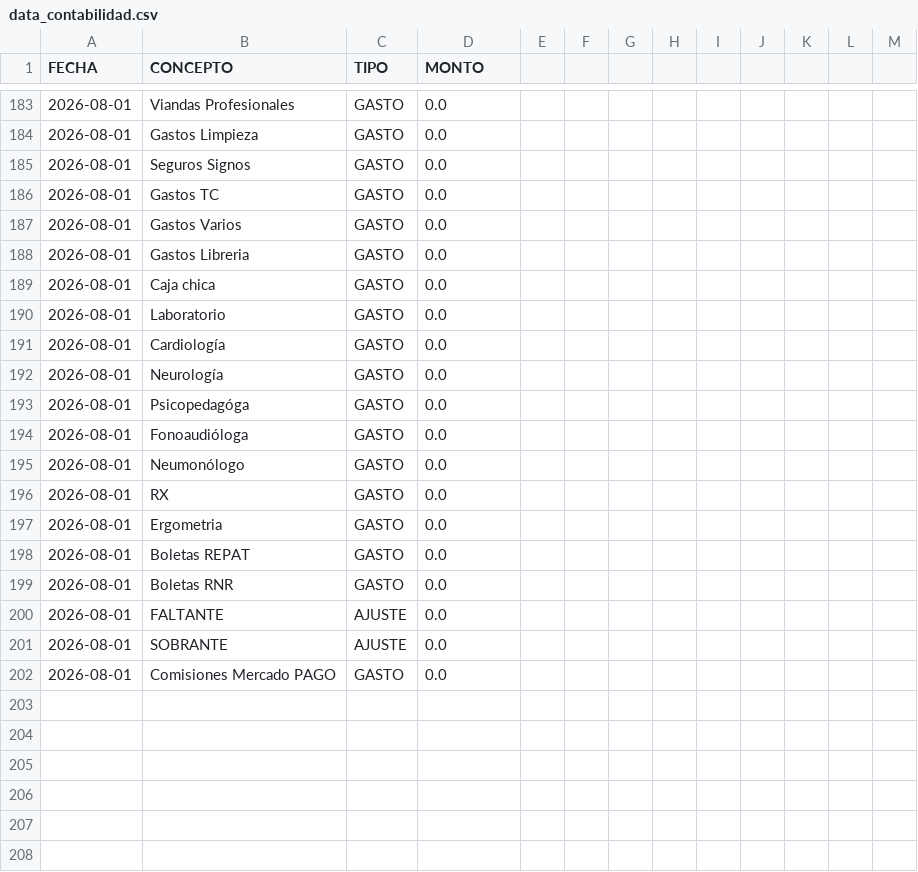
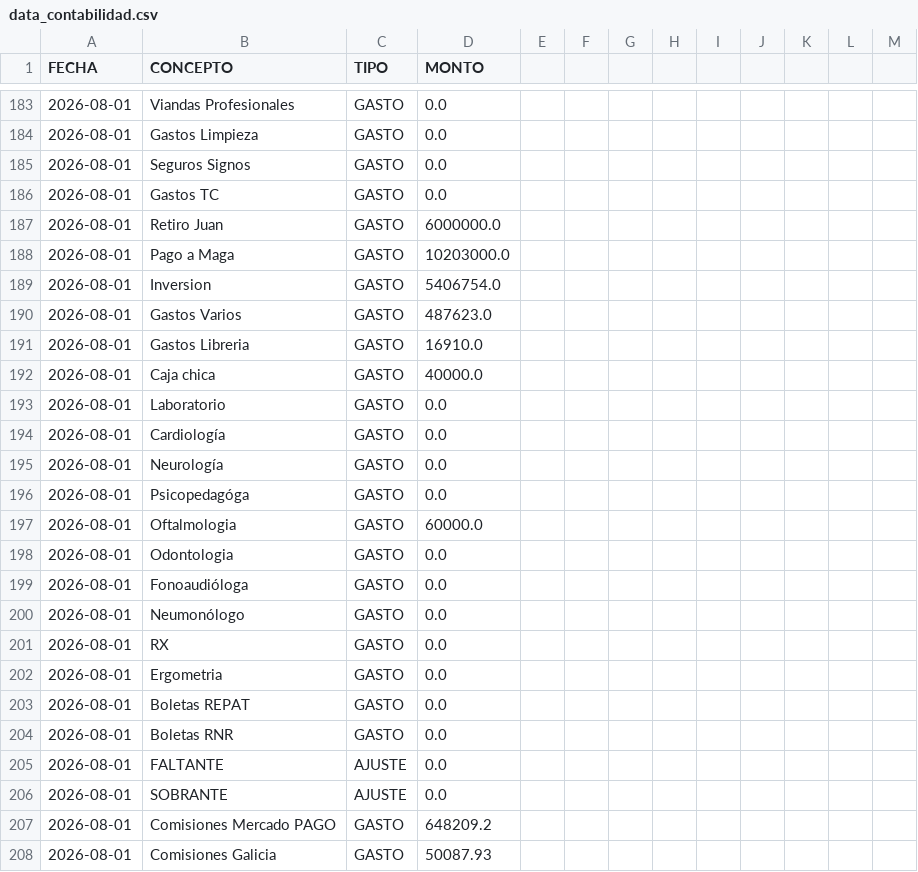
Before and after one commit to marianellaveronicacarrasco/signos_analisis_excel, a CSV file: data_contabilidad.csv, drawn as a sheet; only a part is shown, gaps mark what is left out; the diff covers the shown part only.

```diff
--- a/data_contabilidad.csv
+++ b/data_contabilidad.csv
@@ -187,3 +187,6 @@
-2026-08-01;Gastos Varios;GASTO;0.0
-2026-08-01;Gastos Libreria;GASTO;0.0
-2026-08-01;Caja chica;GASTO;0.0
+2026-08-01;Retiro Juan;GASTO;6000000.0;;;;;;;;;
+2026-08-01;Pago a Maga;GASTO;10203000.0;;;;;;;;;
+2026-08-01;Inversion;GASTO;5406754.0;;;;;;;;;
+2026-08-01;Gastos Varios;GASTO;487623.0;;;;;;;;;
+2026-08-01;Gastos Libreria;GASTO;16910.0;;;;;;;;;
+2026-08-01;Caja chica;GASTO;40000.0;;;;;;;;;
@@ -193,0 +197,2 @@
+2026-08-01;Oftalmologia;GASTO;60000.0;;;;;;;;;
+2026-08-01;Odontologia;GASTO;0.0;;;;;;;;;
@@ -202 +207,2 @@
-2026-08-01;Comisiones Mercado PAGO;GASTO;0.0
+2026-08-01;Comisiones Mercado PAGO;GASTO;648209.2;;;;;;;;;
+2026-08-01;Comisiones Galicia;GASTO;50087.93;;;;;;;;;
```
Also changed, not shown: 32 edited cells elsewhere in this file, data_papeles.csv, 1 other file.
